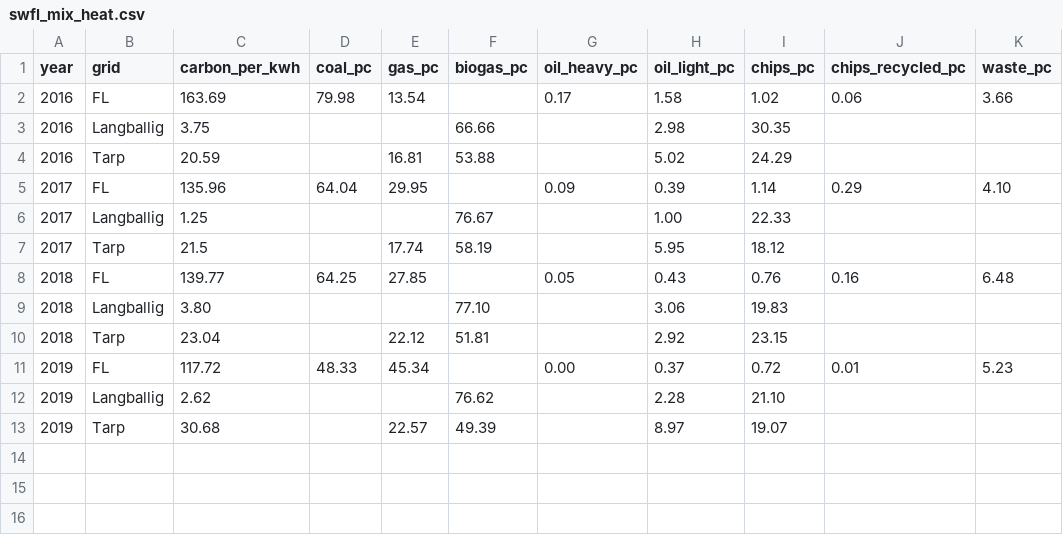
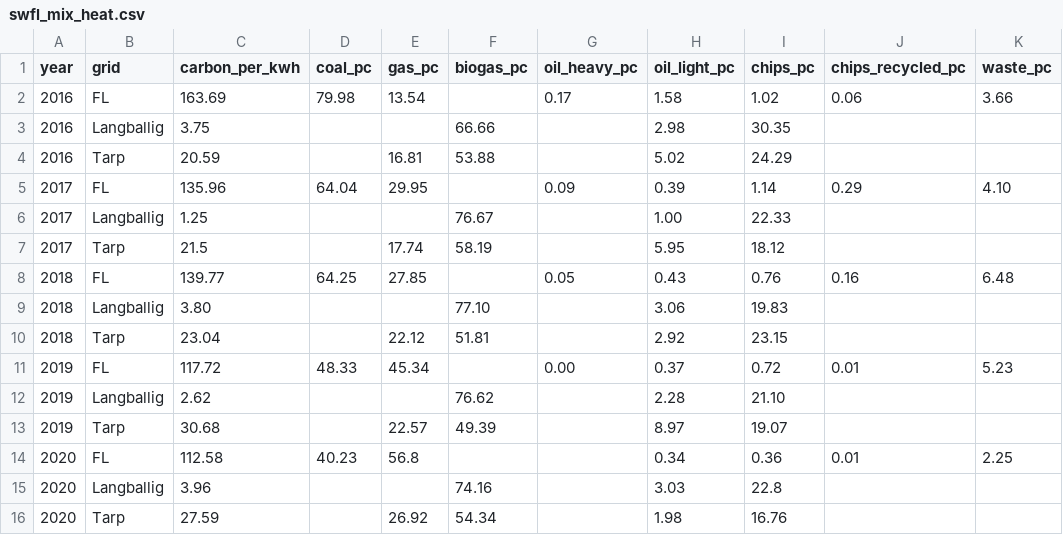
Before and after one commit to B-FfF/stadtwerk-mit-zukunft, a CSV file: _data/swfl_mix_heat.csv, drawn as a sheet; the diff names each change by its address in the sheet, - before the commit and + after, or states it on an @@ line.

Commit message:
Add heat energy source 2020 data from § 8 Abs. 3 EWKG publications

```diff
--- a/_data/swfl_mix_heat.csv
+++ b/_data/swfl_mix_heat.csv
+row 14: 2020 | FL | 112.58 | 40.23 | 56.8 |  |  | 0.34 | 0.36 | 0.01 | 2.25
+row 15: 2020 | Langballig | 3.96 |  |  | 74.16 |  | 3.03 | 22.8
+row 16: 2020 | Tarp | 27.59 |  | 26.92 | 54.34 |  | 1.98 | 16.76
```
Also changed, not shown: 1 other file.
